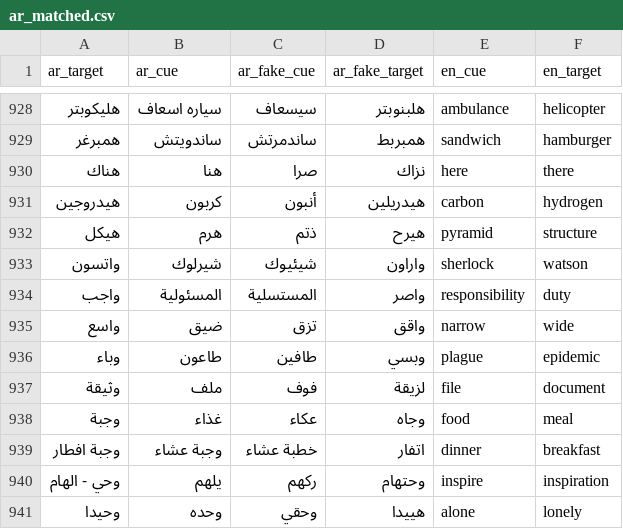
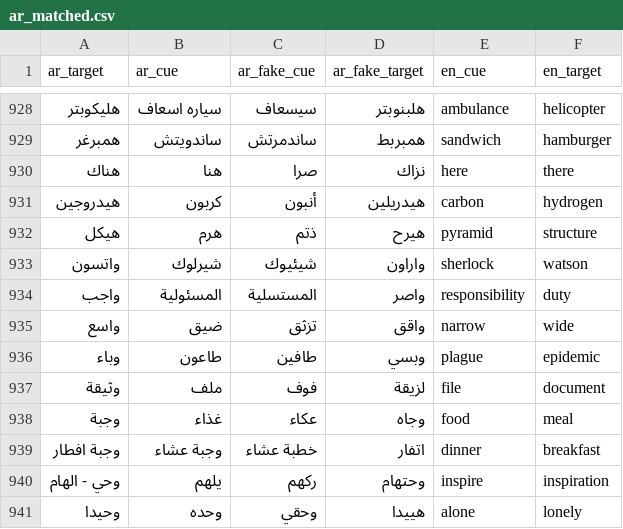
Before and after one commit to SemanticPriming/SPAML, a CSV file: 03_Materials/matched_stimuli/ar_matched.csv, drawn as a sheet; only a part is shown, gaps mark what is left out.

```diff
--- a/03_Materials/matched_stimuli/ar_matched.csv
+++ b/03_Materials/matched_stimuli/ar_matched.csv
@@ -934,3 +934,3 @@ ar_target,ar_cue,ar_fake_cue,ar_fake_target,en_cue,en_target
 واجب,المسئولية,المستسلية,واصر,responsibility,duty
-واسع,ضيق,تزق,واقق,narrow,wide
+واسع,ضيق,تزثق,واقق,narrow,wide
 وباء,طاعون,طافين,وبسي,plague,epidemic
```
Also changed, not shown: 04_Procedure/ar/ar_words.csv, 3 other files.
